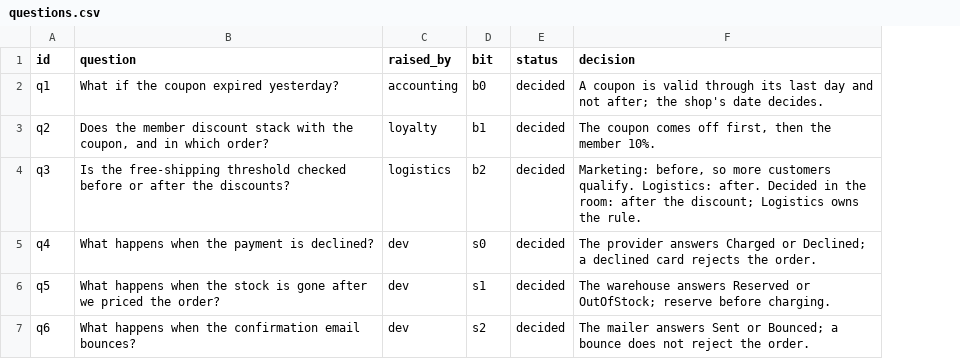
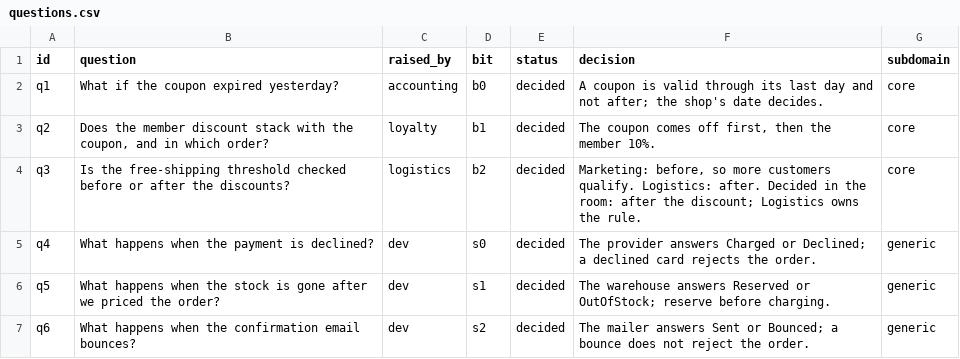
Before and after one commit to dpopchev/chaos-to-simple, a CSV file: data/questions.csv, drawn as a sheet; the diff names each change by its address in the sheet, - before the commit and + after, or states it on an @@ line.

Commit message:
feat(03): add the subdomain column to the retro table
core for q1-q3, generic for q4-q6; the retro include takes cap=18.

Refs: W-110 T-254

```diff
--- a/data/questions.csv
+++ b/data/questions.csv
+column G (subdomain), rows 2-7: core | core | core | generic | generic | generic
```
Also changed, not shown: 4 other files.
